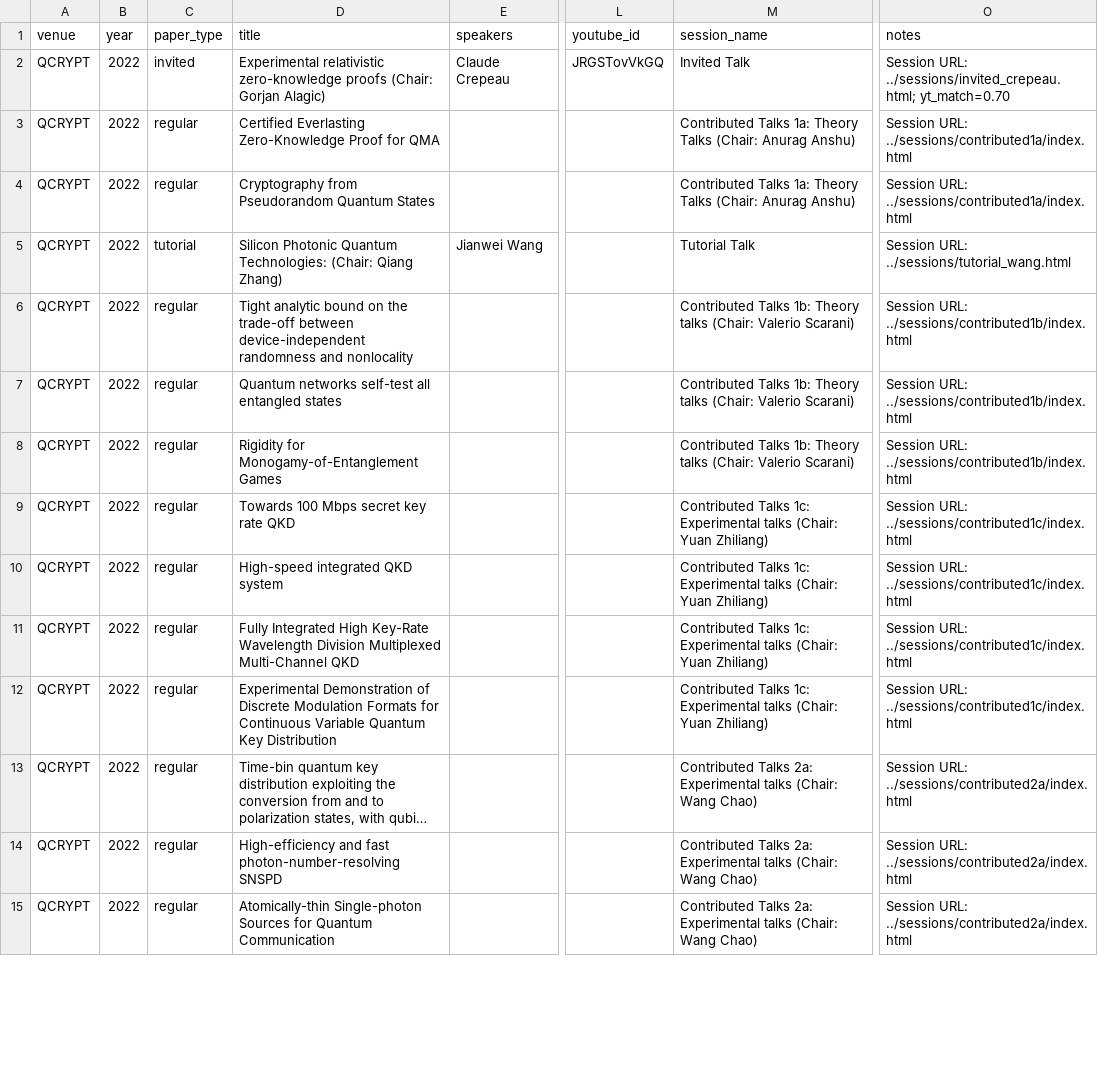
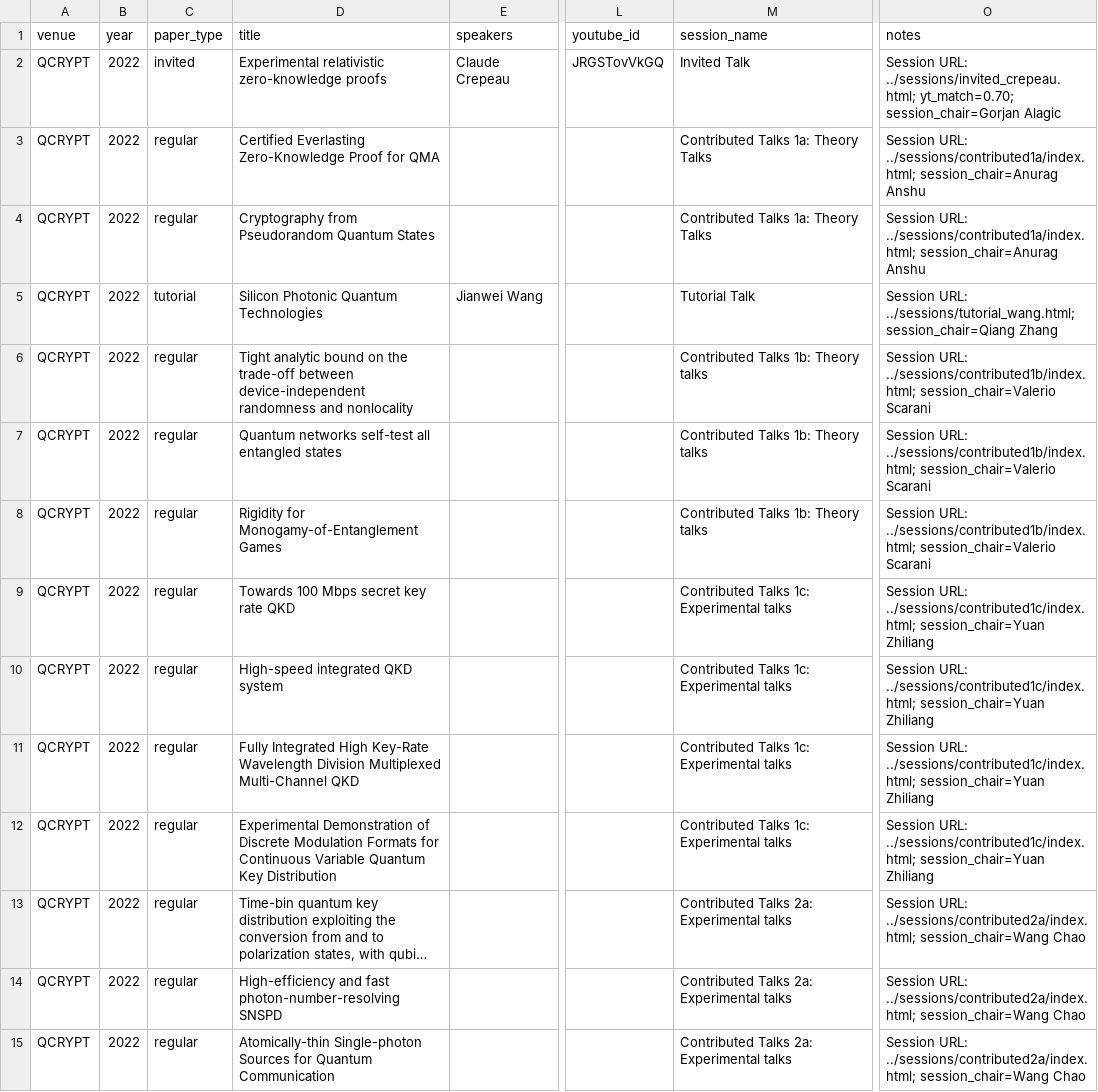
Before and after one commit to IAQI/QuantumDB, a CSV file: data/conferences/qcrypt_2022/talks.csv, drawn as a sheet; only a part is shown, gaps mark what is left out; long unchanged cells end in …; the diff covers the shown part only; the diff names each change by its address in the sheet, - before the commit and + after, or states it on an @@ line.

```diff
--- a/data/conferences/qcrypt_2022/talks.csv
+++ b/data/conferences/qcrypt_2022/talks.csv
-D2 (title): …zero-knowledge proofs (Chair: Gorjan Alagic)
+D2 (title): …zero-knowledge proofs
-O2 (notes): …URL: ../sessions/invited_crepeau.html; yt_match=0.70
+O2 (notes): …URL: ../sessions/invited_crepeau.html; yt_match=0.70; session_chair=Gorjan Alagic
-M3:M4 (session_name): Contributed Talks 1a: Theory Talks (Chair: Anurag Anshu)
+M3:M4 (session_name): Contributed Talks 1a: Theory Talks
-O3:O4 (notes): Session URL: ../sessions/contributed1a/index.html
+O3:O4 (notes): Session URL: ../sessions/contributed1a/index.html; session_chair=Anurag Anshu
-D5 (title): …Photonic Quantum Technologies: (Chair: Qiang Zhang)
+D5 (title): …Photonic Quantum Technologies
-O5 (notes): Session URL: ../sessions/tutorial_wang.html
+O5 (notes): Session URL: ../sessions/tutorial_wang.html; session_chair=Qiang Zhang
-M6:M8 (session_name): …Theory talks (Chair: Valerio Scarani)
+M6:M8 (session_name): …Theory talks
-O6:O8 (notes): Session URL: ../sessions/contributed1b/index.html
+O6:O8 (notes): Session URL: ../sessions/contributed1b/index.html; session_chair=Valerio Scarani
-M9:M12 (session_name): …Experimental talks (Chair: Yuan Zhiliang)
+M9:M12 (session_name): …Experimental talks
-O9:O12 (notes): Session URL: ../sessions/contributed1c/index.html
+O9:O12 (notes): Session URL: ../sessions/contributed1c/index.html; session_chair=Yuan Zhiliang
-M13:M15 (session_name): …Experimental talks (Chair: Wang Chao)
+M13:M15 (session_name): …Experimental talks
-O13:O15 (notes): Session URL: ../sessions/contributed2a/index.html
+O13:O15 (notes): Session URL: ../sessions/contributed2a/index.html; session_chair=Wang Chao
```
Also changed, not shown: 56 edited cells elsewhere in this file, data/conferences/QCRYPT_2025/talks.csv, data/conferences/qcrypt_2020/talks.csv, 1 other file.
